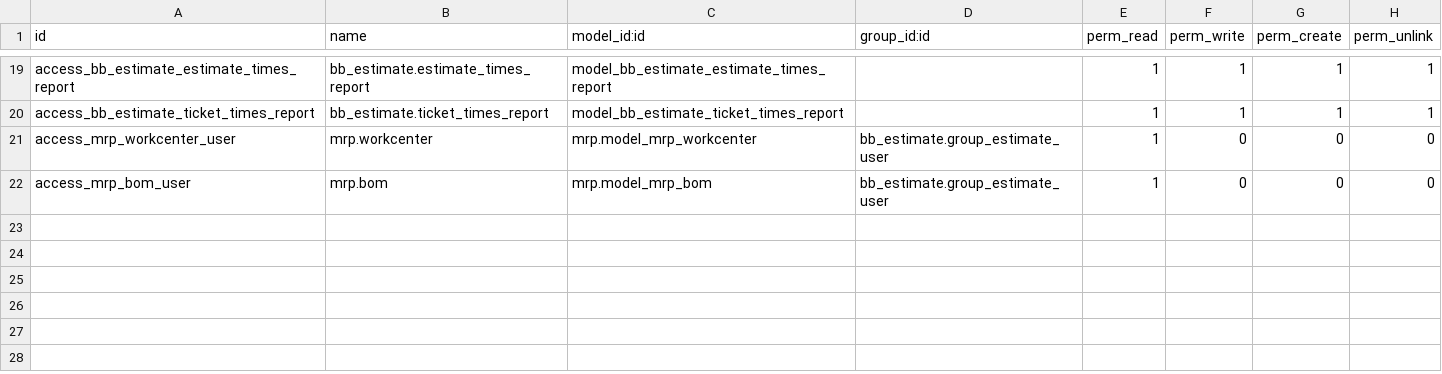
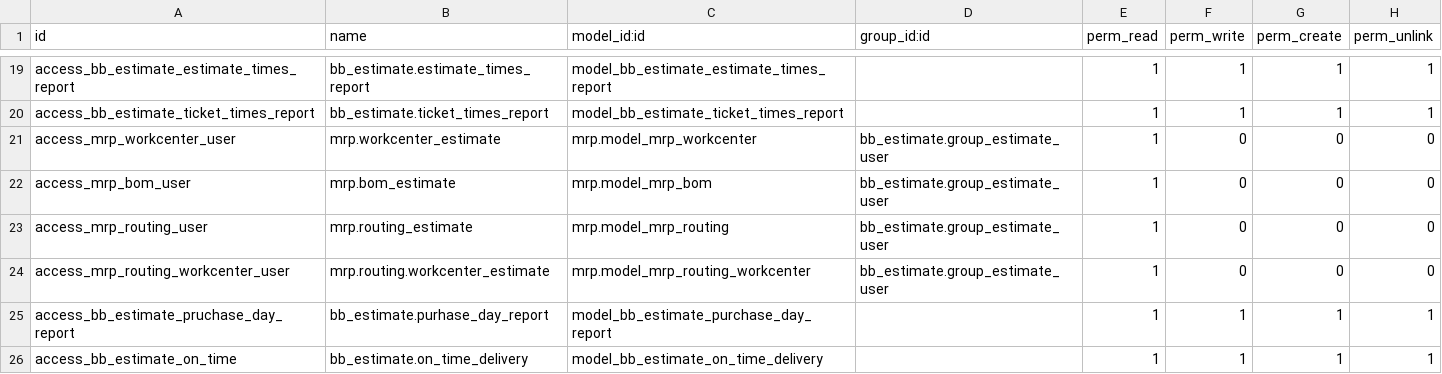
Before and after one commit to CharlesPertwee/BaddelyBrothers, a CSV file: bb_estimate/security/ir.model.access.csv, drawn as a sheet; only a part is shown, gaps mark what is left out.

```diff
--- a/bb_estimate/security/ir.model.access.csv
+++ b/bb_estimate/security/ir.model.access.csv
@@ -20,3 +20,7 @@ access_bb_estimate_estimate_times_report,bb_estimate.estimate_times_report,model
 access_bb_estimate_ticket_times_report,bb_estimate.ticket_times_report,model_bb_estimate_ticket_times_report,,1,1,1,1
-access_mrp_workcenter_user,mrp.workcenter,mrp.model_mrp_workcenter,bb_estimate.group_estimate_user,1,0,0,0
-access_mrp_bom_user,mrp.bom,mrp.model_mrp_bom,bb_estimate.group_estimate_user,1,0,0,0
+access_mrp_workcenter_user,mrp.workcenter_estimate,mrp.model_mrp_workcenter,bb_estimate.group_estimate_user,1,0,0,0
+access_mrp_bom_user,mrp.bom_estimate,mrp.model_mrp_bom,bb_estimate.group_estimate_user,1,0,0,0
+access_mrp_routing_user,mrp.routing_estimate,mrp.model_mrp_routing,bb_estimate.group_estimate_user,1,0,0,0
+access_mrp_routing_workcenter_user,mrp.routing.workcenter_estimate,mrp.model_mrp_routing_workcenter,bb_estimate.group_estimate_user,1,0,0,0
+access_bb_estimate_pruchase_day_report,bb_estimate.purhase_day_report,model_bb_estimate_purchase_day_report,,1,1,1,1
+access_bb_estimate_on_time,bb_estimate.on_time_delivery,model_bb_estimate_on_time_delivery,,1,1,1,1
```
Also changed, not shown: 17 other files.
